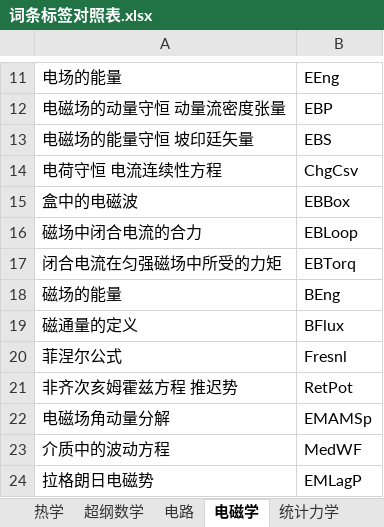
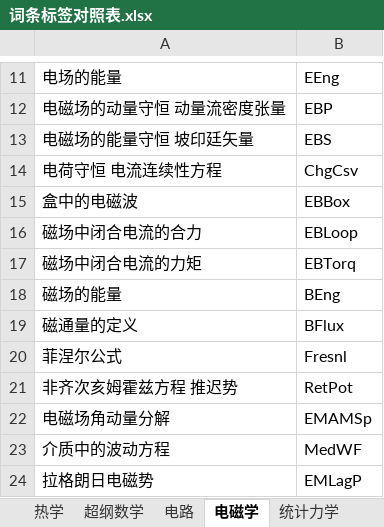
Before and after one commit to eef808a24ff/PhysWiki, an Excel workbook: 词条标签对照表.xlsx, sheet 电磁学, drawn as a sheet; only a part is shown, gaps mark what is left out; values as stored, in another font and other column widths than the file's, no borders; the diff names each change by its address in the sheet, - before the commit and + after, or states it on an @@ line.

```diff
--- a/词条标签对照表.xlsx (sheet 电磁学)
+++ b/词条标签对照表.xlsx (sheet 电磁学)
-A17: 闭合电流在匀强磁场中所受的力矩
+A17: 磁场中闭合电流的力矩
```
Also changed, not shown: sheet 量子力学, sheet 力学, sheet 超纲数学, sheet 数学, 39 other files.
